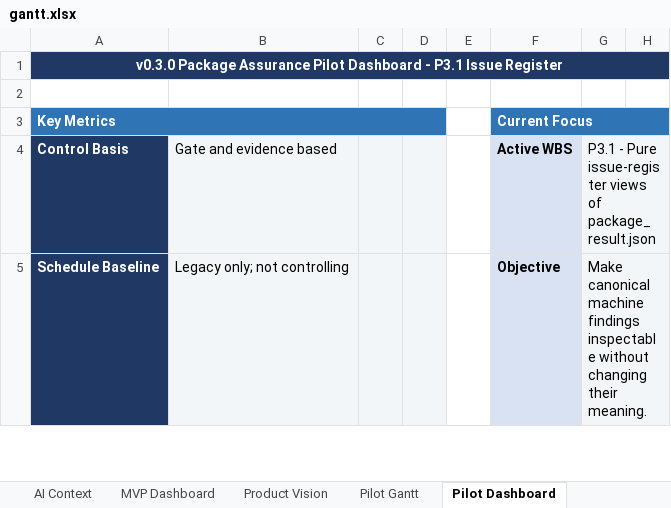
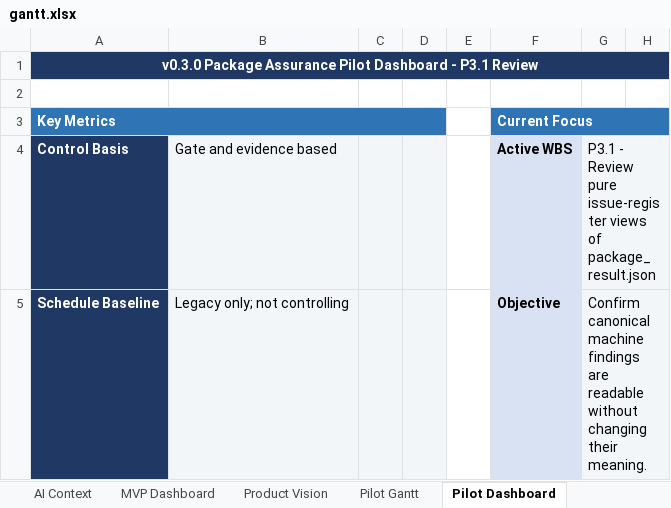
Before and after one commit to Jason-Jensen/mechanical-technical-document-evaluation-harness, an Excel workbook: gantt.xlsx, sheet Pilot Dashboard, drawn as a sheet; only a part is shown; values as stored, in another font and other column widths than the file's, no borders; conditional formats not drawn; the diff covers the shown part only; the diff names each change by its address in the sheet, - before the commit and + after, or states it on an @@ line.

Commit message:
Record P3.1 issue register review evidence

```diff
--- a/gantt.xlsx (sheet Pilot Dashboard)
+++ b/gantt.xlsx (sheet Pilot Dashboard)
-A1: …- P3.1 Issue Register
+A1: …- P3.1 Review
-G4: P3.1 - Pure issue-register views…
+G4: P3.1 - Review pure issue-register views…
-G5: Make canonical machine findings inspectable without changing…
+G5: Confirm canonical machine findings are readable without changing…
```
Also changed, not shown: 10 edited cells elsewhere in this sheet, sheet Evidence Register, sheet Pilot Gantt, sheet Decision Register, sheet AI Context, sheet Start Here, charts or pictures, 5 other files.
